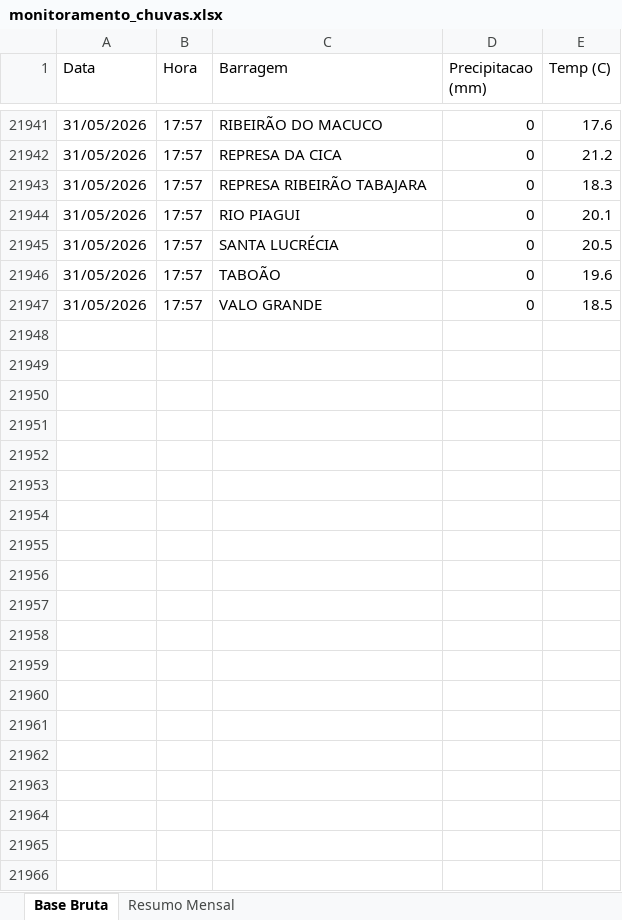
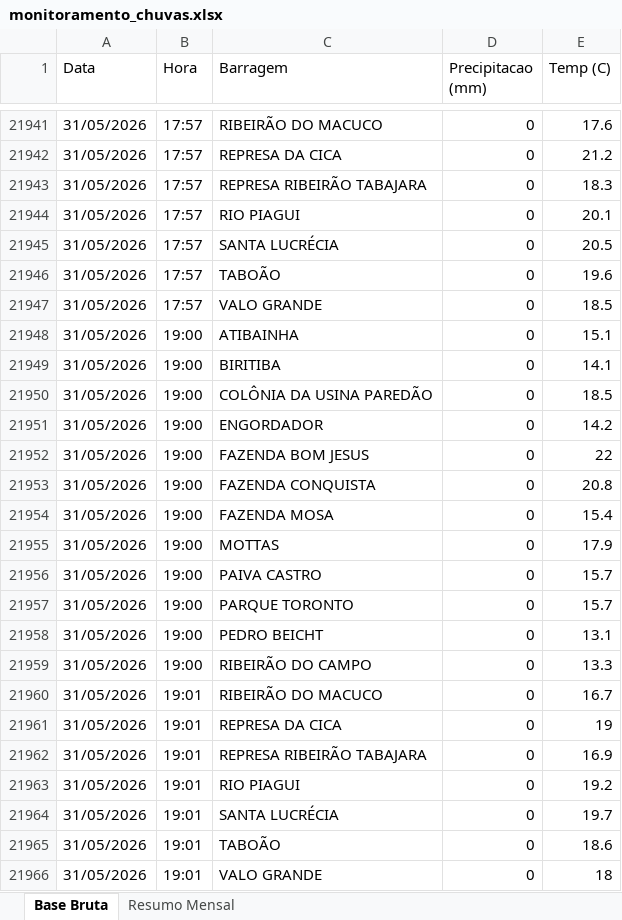
Before and after one commit to contatoleonardocdias-ctrl/monitoramento_barragens, an Excel workbook: monitoramento_chuvas.xlsx, sheet Base Bruta, drawn as a sheet; only a part is shown, gaps mark what is left out; values as stored, in another font and other column widths than the file's, no borders; the diff names each change by its address in the sheet, - before the commit and + after, or states it on an @@ line.

```diff
--- a/monitoramento_chuvas.xlsx (sheet Base Bruta)
+++ b/monitoramento_chuvas.xlsx (sheet Base Bruta)
+row 21948: 31/05/2026 | 19:00 | ATIBAINHA | 0 | 15.1
+row 21949: 31/05/2026 | 19:00 | BIRITIBA | 0 | 14.1
+row 21950: 31/05/2026 | 19:00 | COLÔNIA DA USINA PAREDÃO | 0 | 18.5
+row 21951: 31/05/2026 | 19:00 | ENGORDADOR | 0 | 14.2
+row 21952: 31/05/2026 | 19:00 | FAZENDA BOM JESUS | 0 | 22
+row 21953: 31/05/2026 | 19:00 | FAZENDA CONQUISTA | 0 | 20.8
+row 21954: 31/05/2026 | 19:00 | FAZENDA MOSA | 0 | 15.4
+row 21955: 31/05/2026 | 19:00 | MOTTAS | 0 | 17.9
+row 21956: 31/05/2026 | 19:00 | PAIVA CASTRO | 0 | 15.7
+row 21957: 31/05/2026 | 19:00 | PARQUE TORONTO | 0 | 15.7
+row 21958: 31/05/2026 | 19:00 | PEDRO BEICHT | 0 | 13.1
+row 21959: 31/05/2026 | 19:00 | RIBEIRÃO DO CAMPO | 0 | 13.3
+row 21960: 31/05/2026 | 19:01 | RIBEIRÃO DO MACUCO | 0 | 16.7
+row 21961: 31/05/2026 | 19:01 | REPRESA DA CICA | 0 | 19
+row 21962: 31/05/2026 | 19:01 | REPRESA RIBEIRÃO TABAJARA | 0 | 16.9
+row 21963: 31/05/2026 | 19:01 | RIO PIAGUI | 0 | 19.2
+row 21964: 31/05/2026 | 19:01 | SANTA LUCRÉCIA | 0 | 19.7
+row 21965: 31/05/2026 | 19:01 | TABOÃO | 0 | 18.6
+row 21966: 31/05/2026 | 19:01 | VALO GRANDE | 0 | 18
```
